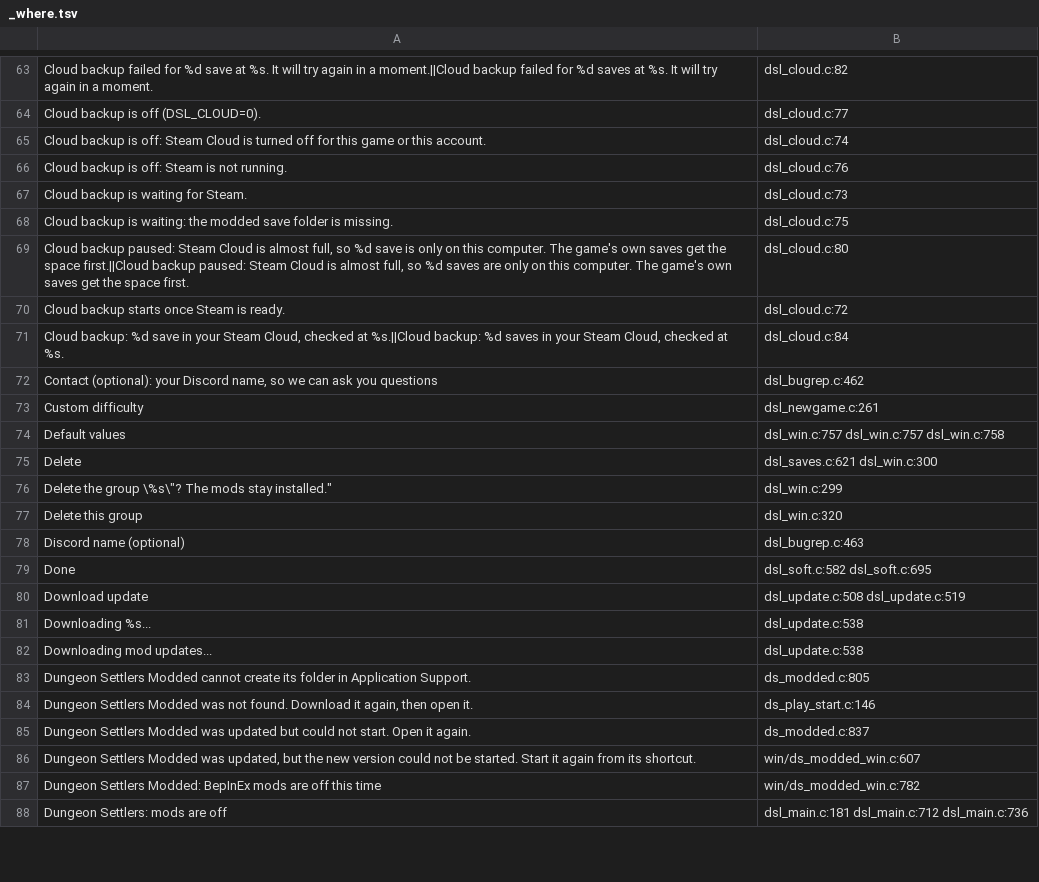
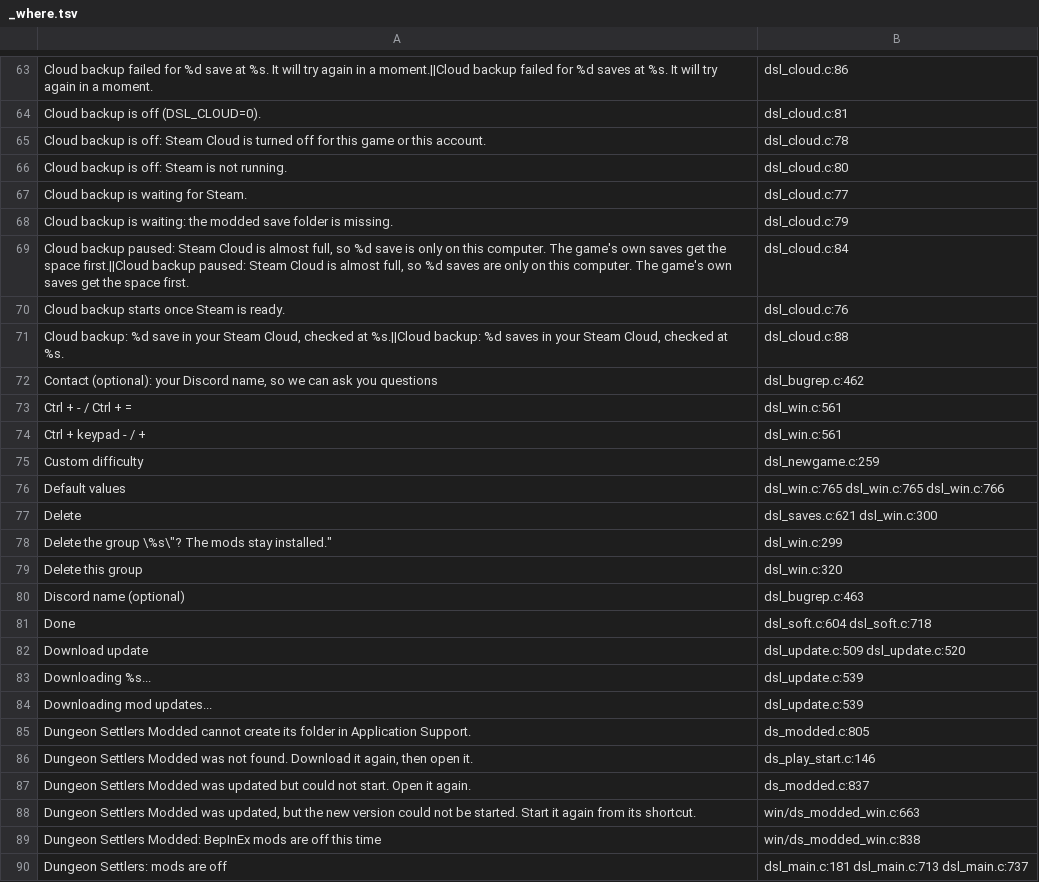
Before and after one commit to AmfiLogos/ds_modloader, a TSV file: loader/lang/_where.tsv, drawn as a sheet; only a part is shown, gaps mark what is left out; the diff covers the shown part only.

Commit message:
Kit SIZE KEYS (owner: "configurable keys" for the - / + resize): Ctrl + - / Ctrl + = size the panel under the mouse (same step + anchor); Mods window "Size keys" row (Ctrl, Ctrl + keypad, Off), 9 languages; panelsize_test key guard (real key events)

```diff
--- a/loader/lang/_where.tsv
+++ b/loader/lang/_where.tsv
@@ -63,13 +63,15 @@
-"Cloud backup failed for %d save at %s. It will try again in a moment.||Cloud backup failed for %d saves at %s. It will try again in a moment."	dsl_cloud.c:82
-"Cloud backup is off (DSL_CLOUD=0)."	dsl_cloud.c:77
-"Cloud backup is off: Steam Cloud is turned off for this game or this account."	dsl_cloud.c:74
-"Cloud backup is off: Steam is not running."	dsl_cloud.c:76
-"Cloud backup is waiting for Steam."	dsl_cloud.c:73
-"Cloud backup is waiting: the modded save folder is missing."	dsl_cloud.c:75
-"Cloud backup paused: Steam Cloud is almost full, so %d save is only on this computer. The game's own saves get the space first.||Cloud backup paused: Steam Cloud is almost full, so %d saves are only on this computer. The game's own saves get the space first."	dsl_cloud.c:80
-"Cloud backup starts once Steam is ready."	dsl_cloud.c:72
-"Cloud backup: %d save in your Steam Cloud, checked at %s.||Cloud backup: %d saves in your Steam Cloud, checked at %s."	dsl_cloud.c:84
+"Cloud backup failed for %d save at %s. It will try again in a moment.||Cloud backup failed for %d saves at %s. It will try again in a moment."	dsl_cloud.c:86
+"Cloud backup is off (DSL_CLOUD=0)."	dsl_cloud.c:81
+"Cloud backup is off: Steam Cloud is turned off for this game or this account."	dsl_cloud.c:78
+"Cloud backup is off: Steam is not running."	dsl_cloud.c:80
+"Cloud backup is waiting for Steam."	dsl_cloud.c:77
+"Cloud backup is waiting: the modded save folder is missing."	dsl_cloud.c:79
+"Cloud backup paused: Steam Cloud is almost full, so %d save is only on this computer. The game's own saves get the space first.||Cloud backup paused: Steam Cloud is almost full, so %d saves are only on this computer. The game's own saves get the space first."	dsl_cloud.c:84
+"Cloud backup starts once Steam is ready."	dsl_cloud.c:76
+"Cloud backup: %d save in your Steam Cloud, checked at %s.||Cloud backup: %d saves in your Steam Cloud, checked at %s."	dsl_cloud.c:88
 "Contact (optional): your Discord name, so we can ask you questions"	dsl_bugrep.c:462
-"Custom difficulty"	dsl_newgame.c:261
-"Default values"	dsl_win.c:757 dsl_win.c:757 dsl_win.c:758
+"Ctrl + - / Ctrl + ="	dsl_win.c:561
+"Ctrl + keypad - / +"	dsl_win.c:561
+"Custom difficulty"	dsl_newgame.c:259
+"Default values"	dsl_win.c:765 dsl_win.c:765 dsl_win.c:766
 "Delete"	dsl_saves.c:621 dsl_win.c:300
@@ -78,6 +80,6 @@
 "Discord name (optional)"	dsl_bugrep.c:463
-"Done"	dsl_soft.c:582 dsl_soft.c:695
-"Download update"	dsl_update.c:508 dsl_update.c:519
-"Downloading %s..."	dsl_update.c:538
-"Downloading mod updates..."	dsl_update.c:538
+"Done"	dsl_soft.c:604 dsl_soft.c:718
+"Download update"	dsl_update.c:509 dsl_update.c:520
+"Downloading %s..."	dsl_update.c:539
+"Downloading mod updates..."	dsl_update.c:539
 "Dungeon Settlers Modded cannot create its folder in Application Support."	ds_modded.c:805
@@ -85,4 +87,4 @@
 "Dungeon Settlers Modded was updated but could not start. Open it again."	ds_modded.c:837
-"Dungeon Settlers Modded was updated, but the new version could not be started. Start it again from its shortcut."	win/ds_modded_win.c:607
-"Dungeon Settlers Modded: BepInEx mods are off this time"	win/ds_modded_win.c:782
-"Dungeon Settlers: mods are off"	dsl_main.c:181 dsl_main.c:712 dsl_main.c:736
+"Dungeon Settlers Modded was updated, but the new version could not be started. Start it again from its shortcut."	win/ds_modded_win.c:663
+"Dungeon Settlers Modded: BepInEx mods are off this time"	win/ds_modded_win.c:838
+"Dungeon Settlers: mods are off"	dsl_main.c:181 dsl_main.c:713 dsl_main.c:737
```
Also changed, not shown: 2 added rows and 156 edited cells elsewhere in this file, 17 other files.
